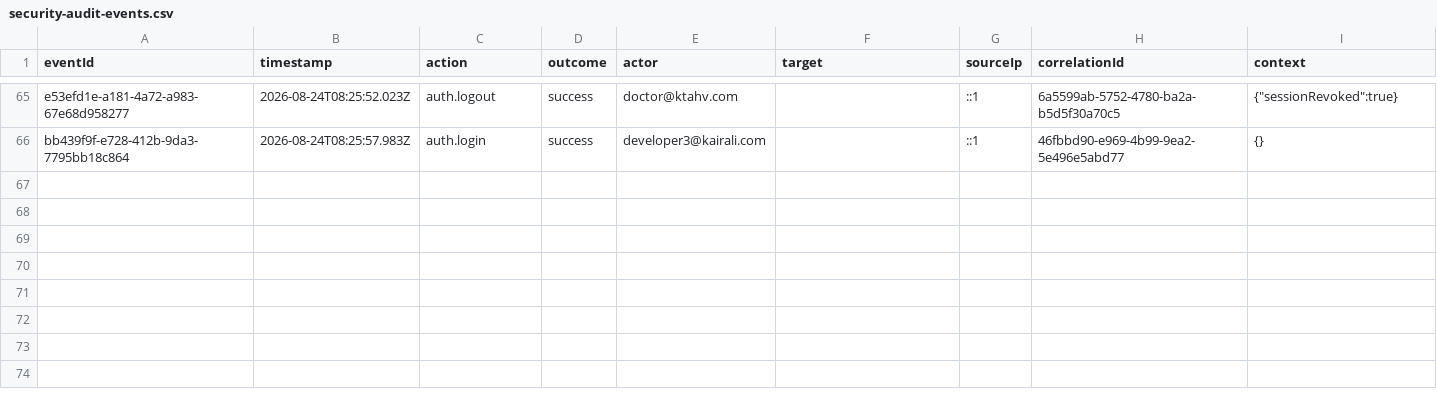
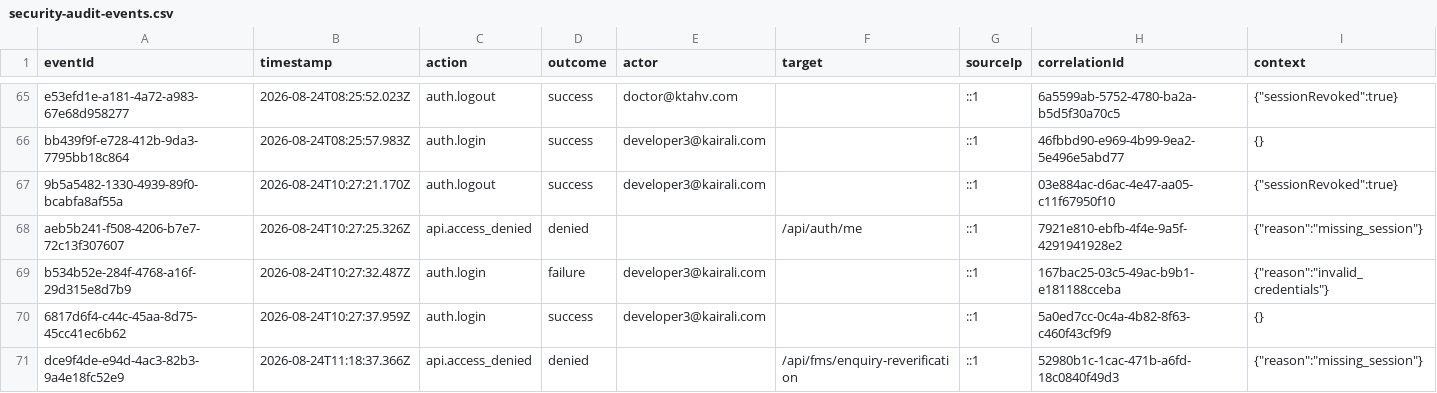
Before and after one commit to Kairali123/staging-kairali-crm, a CSV file: data/security-audit-events.csv, drawn as a sheet; only a part is shown, gaps mark what is left out; the diff names each change by its address in the sheet, - before the commit and + after, or states it on an @@ line.

Commit message:
ADDED THE cold enquiry tabs

```diff
--- a/data/security-audit-events.csv
+++ b/data/security-audit-events.csv
+row 67: 9b5a5482-1330-4939-89f0-bcabfa8af55a | 2026-08-24T10:27:21.170Z | auth.logout | success | developer3@kairali.com |  | ::1 | 03e884ac-d6ac-4e47-aa05-c11f67950f10 | {"sessionRevoked":true}
+row 68: aeb5b241-f508-4206-b7e7-72c13f307607 | 2026-08-24T10:27:25.326Z | api.access_denied | denied |  | /api/auth/me | ::1 | 7921e810-ebfb-4f4e-9a5f-4291941928e2 | {"reason":"missing_session"}
+row 69: b534b52e-284f-4768-a16f-29d315e8d7b9 | 2026-08-24T10:27:32.487Z | auth.login | failure | developer3@kairali.com |  | ::1 | 167bac25-03c5-49ac-b9b1-e181188cceba | {"reason":"invalid_credentials"}
+row 70: 6817d6f4-c44c-45aa-8d75-45cc41ec6b62 | 2026-08-24T10:27:37.959Z | auth.login | success | developer3@kairali.com |  | ::1 | 5a0ed7cc-0c4a-4b82-8f63-c460f43cf9f9 | {}
+row 71: dce9f4de-e94d-4ac3-82b3-9a4e18fc52e9 | 2026-08-24T11:18:37.366Z | api.access_denied | denied |  | /api/fms/enquiry-reverification | ::1 | 52980b1c-1cac-471b-a6fd-18c0840f49d3 | {"reason":"missing_session"}
```
Also changed, not shown: 40 other files.
